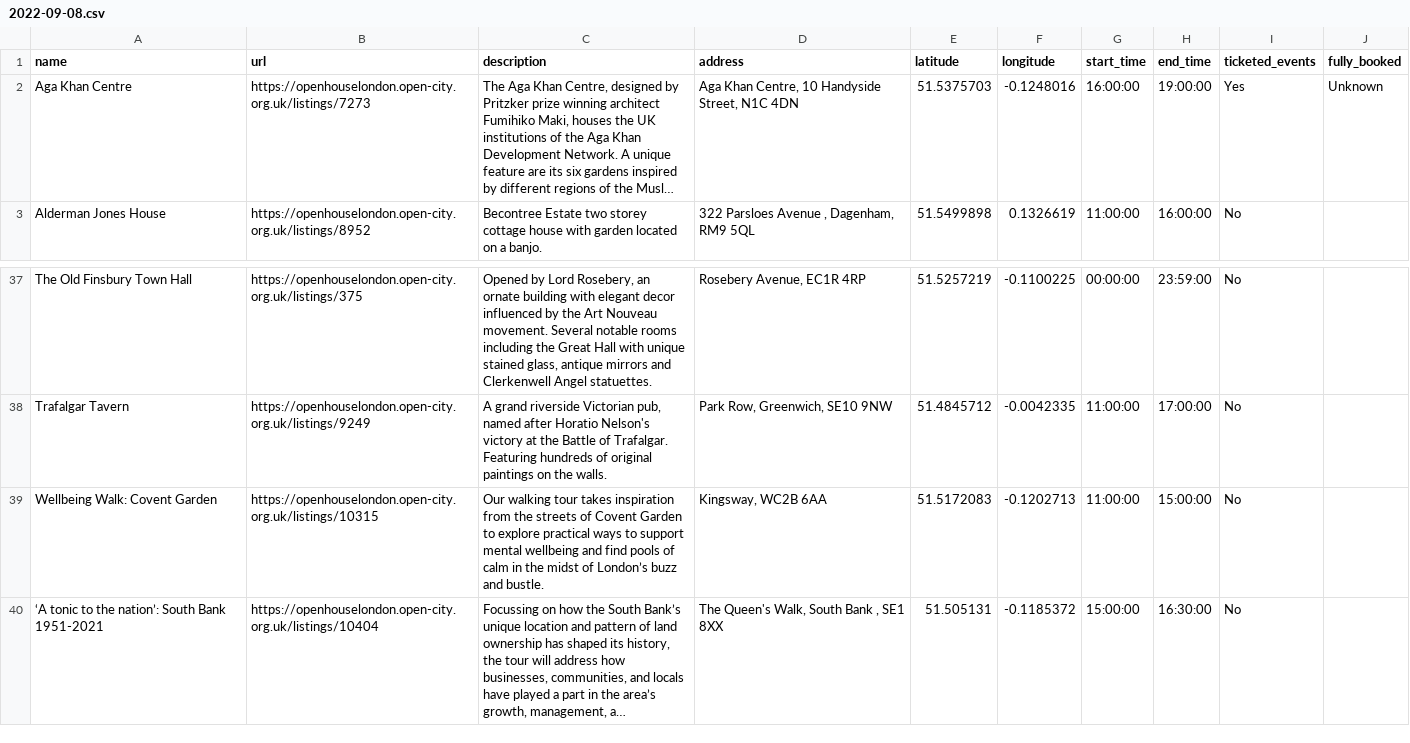
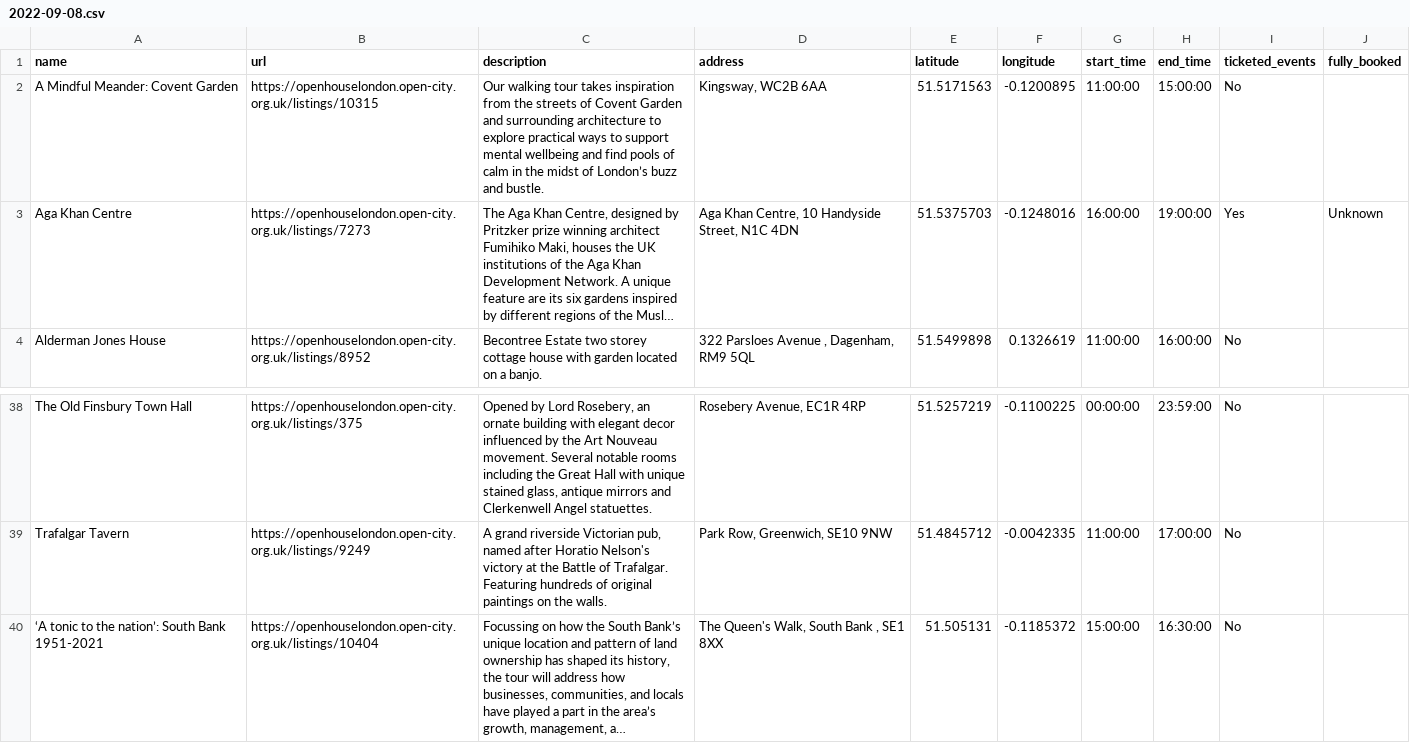
Before and after one commit to infrastructureclub/open-house-london-data, a CSV file: csv/2021/2022-09-08.csv, drawn as a sheet; only a part is shown, gaps mark what is left out; long unchanged cells end in …; removed rows and columns are numbered as before the commit, all else as after; the diff names each change by its address in the sheet, - before the commit and + after, or states it on an @@ line.

```diff
--- a/csv/2021/2022-09-08.csv
+++ b/csv/2021/2022-09-08.csv
+row 2: A Mindful Meander: Covent Garden | https://openhouselondon.open-city.org.uk/listings/10315 | Our walking tour takes inspiration from the streets of Covent Garden and surrounding architecture to explore practical ways to support mental wellbeing and find pools of calm in the midst of London’s buzz and bustle. | Kingsway, WC2B 6AA | 51.5171563 | -0.1200895 | 11:00:00 | 15:00:00 | No
-row 39: Wellbeing Walk: Covent Garden | https://openhouselondon.open-city.org.uk/listings/10315 | Our walking tour takes inspiration from the streets of Covent Garden to explore practical ways to support mental wellbeing and find pools of calm in the midst of London’s buzz and bustle. | Kingsway, WC2B 6AA | 51.5172083 | -0.1202713 | 11:00:00 | 15:00:00 | No
```
Also changed, not shown: csv/2021/2022-09-05.csv, csv/2021/2022-09-12.csv, 6 other files.
